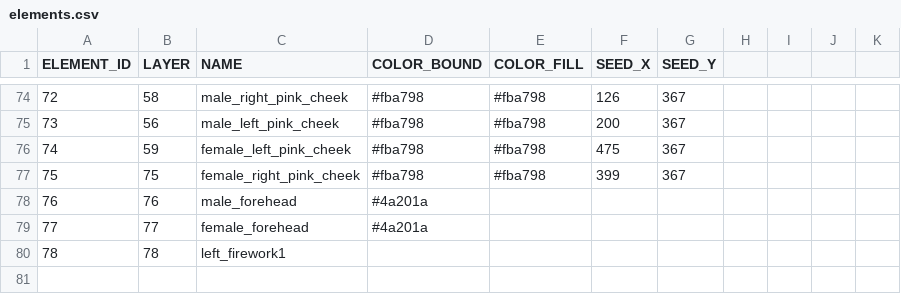
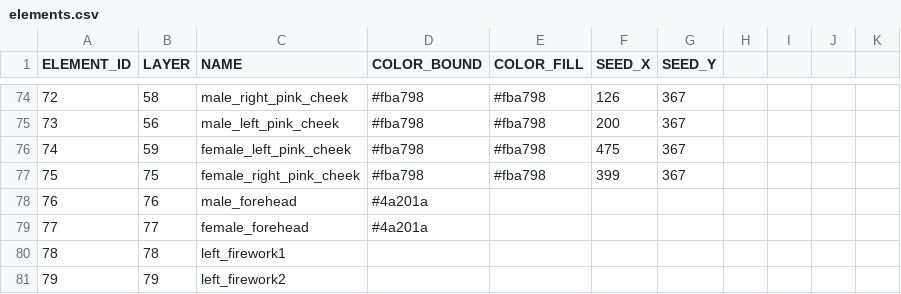
Before and after one commit to itblockz/NewYearGraphics, a CSV file: data/elements.csv, drawn as a sheet; only a part is shown, gaps mark what is left out; the diff names each change by its address in the sheet, - before the commit and + after, or states it on an @@ line.

```diff
--- a/data/elements.csv
+++ b/data/elements.csv
+row 81: 79 | 79 | left_firework2
```
Also changed, not shown: data/lines.csv, 1 other file.
